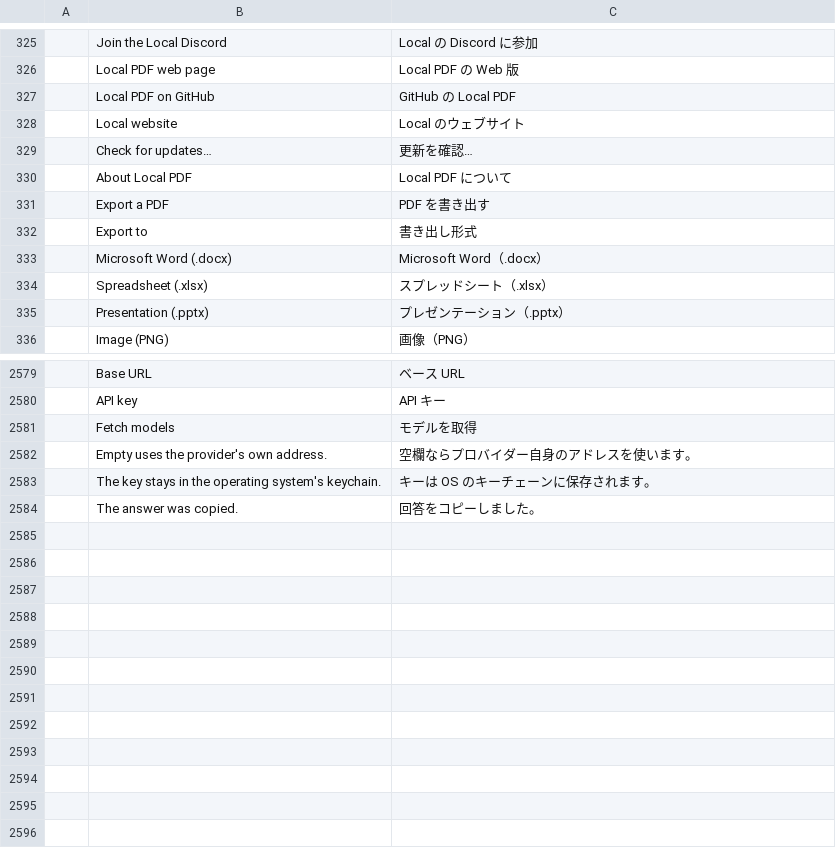
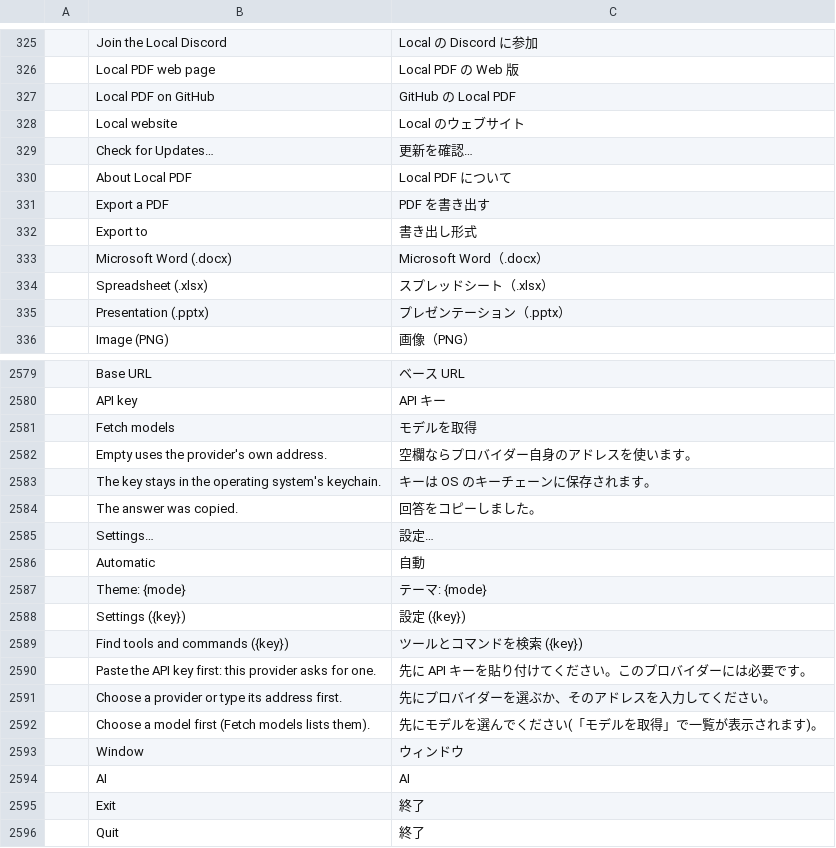
Before and after one commit to Anon5T4R/local-pdf, a TSV file: crates/ui-egui/src/i18n/ja.tsv, drawn as a sheet; only a part is shown, gaps mark what is left out; the diff names each change by its address in the sheet, - before the commit and + after, or states it on an @@ line.

```diff
--- a/crates/ui-egui/src/i18n/ja.tsv
+++ b/crates/ui-egui/src/i18n/ja.tsv
-B329: Check for updates…
+B329: Check for Updates…
+row 2585:  | Settings… | 設定…
+row 2586:  | Automatic | 自動
+row 2587:  | Theme: {mode} | テーマ: {mode}
+row 2588:  | Settings ({key}) | 設定 ({key})
+row 2589:  | Find tools and commands ({key}) | ツールとコマンドを検索 ({key})
+row 2590:  | Paste the API key first: this provider asks for one. | 先に API キーを貼り付けてください。このプロバイダーには必要です。
+row 2591:  | Choose a provider or type its address first. | 先にプロバイダーを選ぶか、そのアドレスを入力してください。
+row 2592:  | Choose a model first (Fetch models lists them). | 先にモデルを選んでください(「モデルを取得」で一覧が表示されます)。
+row 2593:  | Window | ウィンドウ
+row 2594:  | AI | AI
+row 2595:  | Exit | 終了
+row 2596:  | Quit | 終了
```
Also changed, not shown: crates/ui-egui/src/i18n/de.tsv, crates/ui-egui/src/i18n/fr.tsv, 46 other files.
